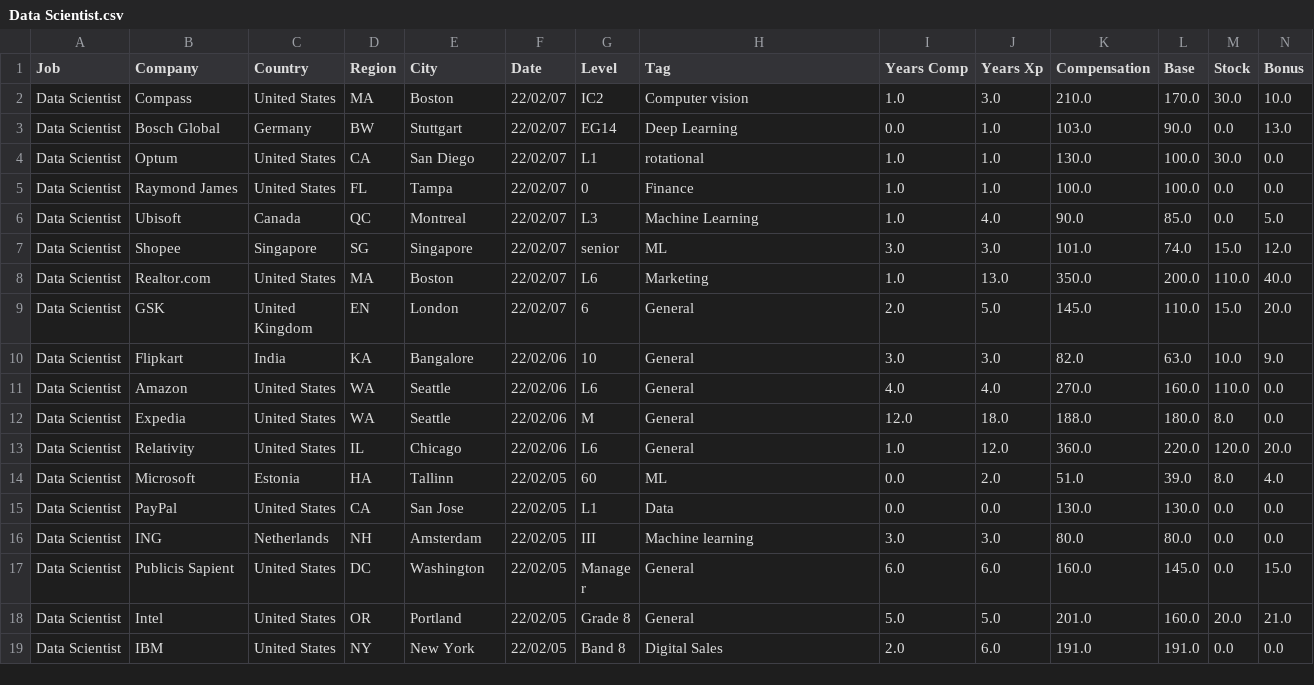
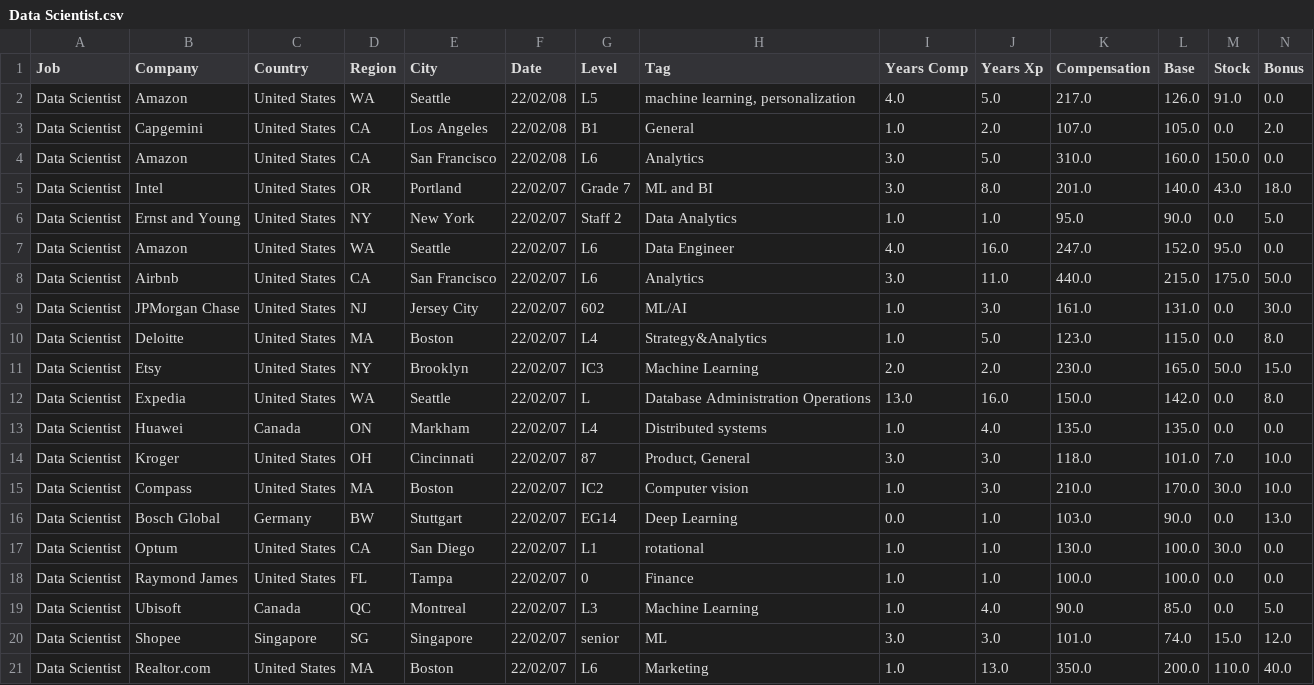
Before and after one commit to afruoy/scraper-levels.fyi, a CSV file: db/Data Scientist.csv, drawn as a sheet; only a part is shown; the shorter side is filled out with more unchanged rows; rows hold the shown columns only; the diff names each change by its address in the sheet, - before the commit and + after, or states it on an @@ line.

```diff
--- a/db/Data Scientist.csv
+++ b/db/Data Scientist.csv
+row 2: Data Scientist | Amazon | United States | WA | Seattle | 22/02/08 | L5 | machine learning, personalization | 4.0 | 5.0 | 217.0 | 126.0 | 91.0 | 0.0
+row 3: Data Scientist | Capgemini | United States | CA | Los Angeles | 22/02/08 | B1 | General | 1.0 | 2.0 | 107.0 | 105.0 | 0.0 | 2.0
+row 4: Data Scientist | Amazon | United States | CA | San Francisco | 22/02/08 | L6 | Analytics | 3.0 | 5.0 | 310.0 | 160.0 | 150.0 | 0.0
+row 5: Data Scientist | Intel | United States | OR | Portland | 22/02/07 | Grade 7 | ML and BI | 3.0 | 8.0 | 201.0 | 140.0 | 43.0 | 18.0
+row 6: Data Scientist | Ernst and Young | United States | NY | New York | 22/02/07 | Staff 2 | Data Analytics | 1.0 | 1.0 | 95.0 | 90.0 | 0.0 | 5.0
+row 7: Data Scientist | Amazon | United States | WA | Seattle | 22/02/07 | L6 | Data Engineer | 4.0 | 16.0 | 247.0 | 152.0 | 95.0 | 0.0
+row 8: Data Scientist | Airbnb | United States | CA | San Francisco | 22/02/07 | L6 | Analytics | 3.0 | 11.0 | 440.0 | 215.0 | 175.0 | 50.0
+row 9: Data Scientist | JPMorgan Chase | United States | NJ | Jersey City | 22/02/07 | 602 | ML/AI | 1.0 | 3.0 | 161.0 | 131.0 | 0.0 | 30.0
+row 10: Data Scientist | Deloitte | United States | MA | Boston | 22/02/07 | L4 | Strategy&Analytics | 1.0 | 5.0 | 123.0 | 115.0 | 0.0 | 8.0
+row 11: Data Scientist | Etsy | United States | NY | Brooklyn | 22/02/07 | IC3 | Machine Learning | 2.0 | 2.0 | 230.0 | 165.0 | 50.0 | 15.0
+row 12: Data Scientist | Expedia | United States | WA | Seattle | 22/02/07 | L | Database Administration Operations | 13.0 | 16.0 | 150.0 | 142.0 | 0.0 | 8.0
+row 13: Data Scientist | Huawei | Canada | ON | Markham | 22/02/07 | L4 | Distributed systems | 1.0 | 4.0 | 135.0 | 135.0 | 0.0 | 0.0
+row 14: Data Scientist | Kroger | United States | OH | Cincinnati | 22/02/07 | 87 | Product, General | 3.0 | 3.0 | 118.0 | 101.0 | 7.0 | 10.0
```
Also changed, not shown: db/Hardware Engineer.csv, db/Product Manager.csv, 13 other files.
